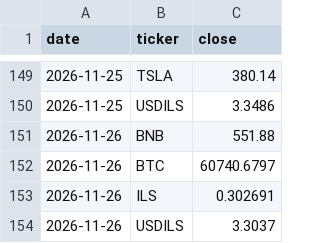
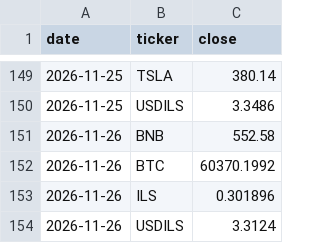
Before and after one commit to Lir5353/tik-9f3k2, a CSV file: prices.csv, drawn as a sheet; only a part is shown, gaps mark what is left out.

```diff
--- a/prices.csv
+++ b/prices.csv
@@ -150,5 +150,5 @@ date,ticker,close
 2026-11-25,USDILS,3.3486
-2026-11-26,BNB,551.88
-2026-11-26,BTC,60740.6797
-2026-11-26,ILS,0.302691
-2026-11-26,USDILS,3.3037
+2026-11-26,BNB,552.58
+2026-11-26,BTC,60370.1992
+2026-11-26,ILS,0.301896
+2026-11-26,USDILS,3.3124
```
Also changed, not shown: 1 other file.
